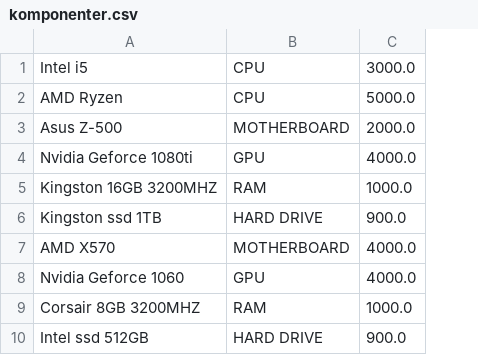
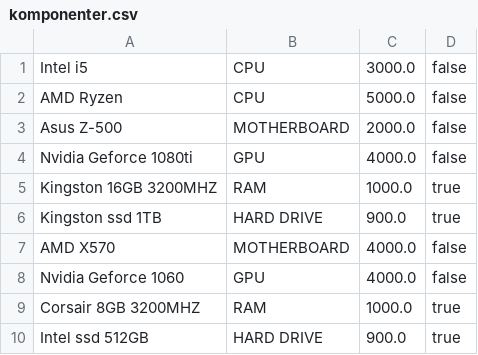
Before and after one commit to MTeresita/Programutvikling2020, a CSV file: komponenter.csv, drawn as a sheet; the diff names each change by its address in the sheet, - before the commit and + after, or states it on an @@ line.

```diff
--- a/komponenter.csv
+++ b/komponenter.csv
+column D, rows 1-10: false | false | false | false | true | true | false | false | true | true
```
Also changed, not shown: 5 other files.
